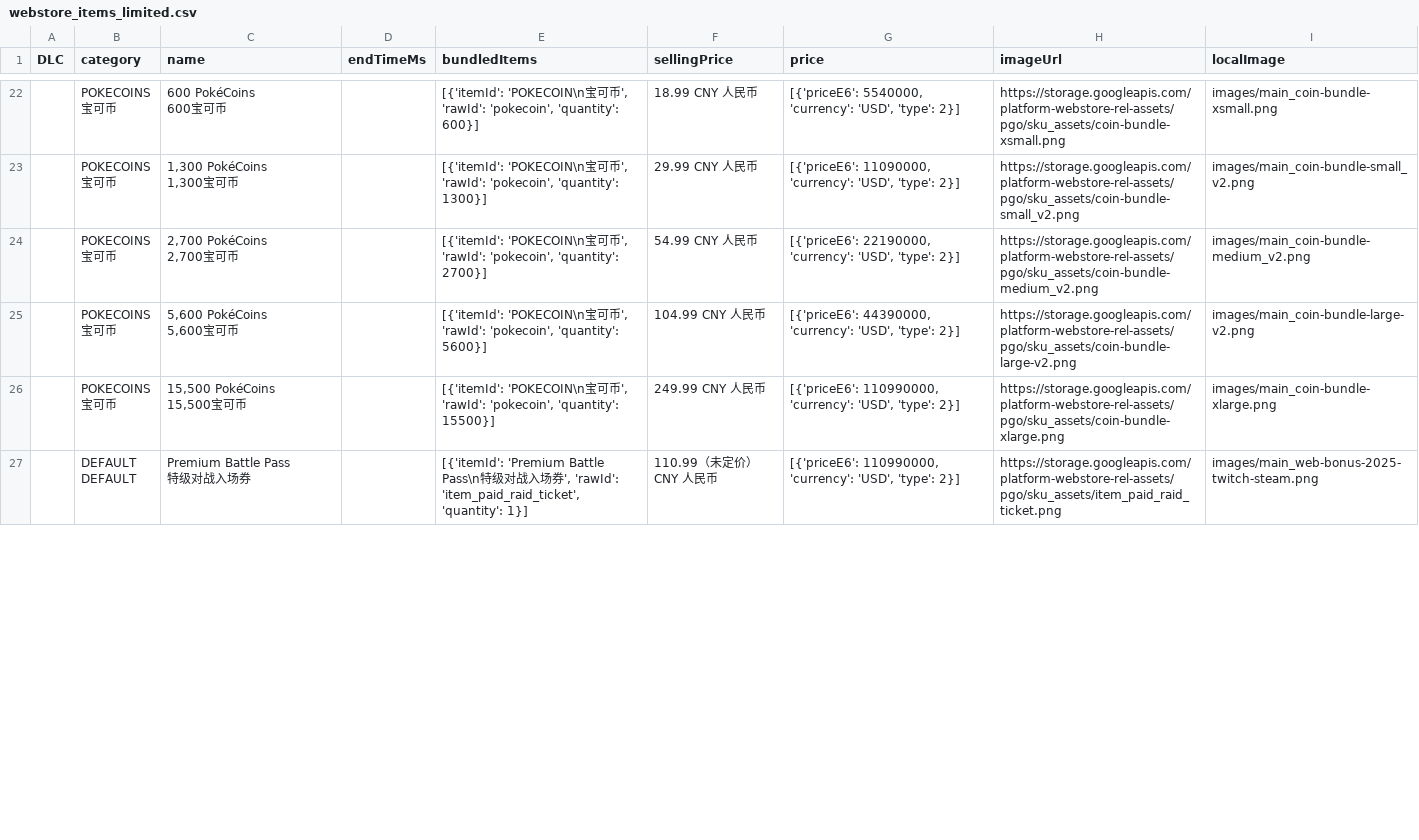
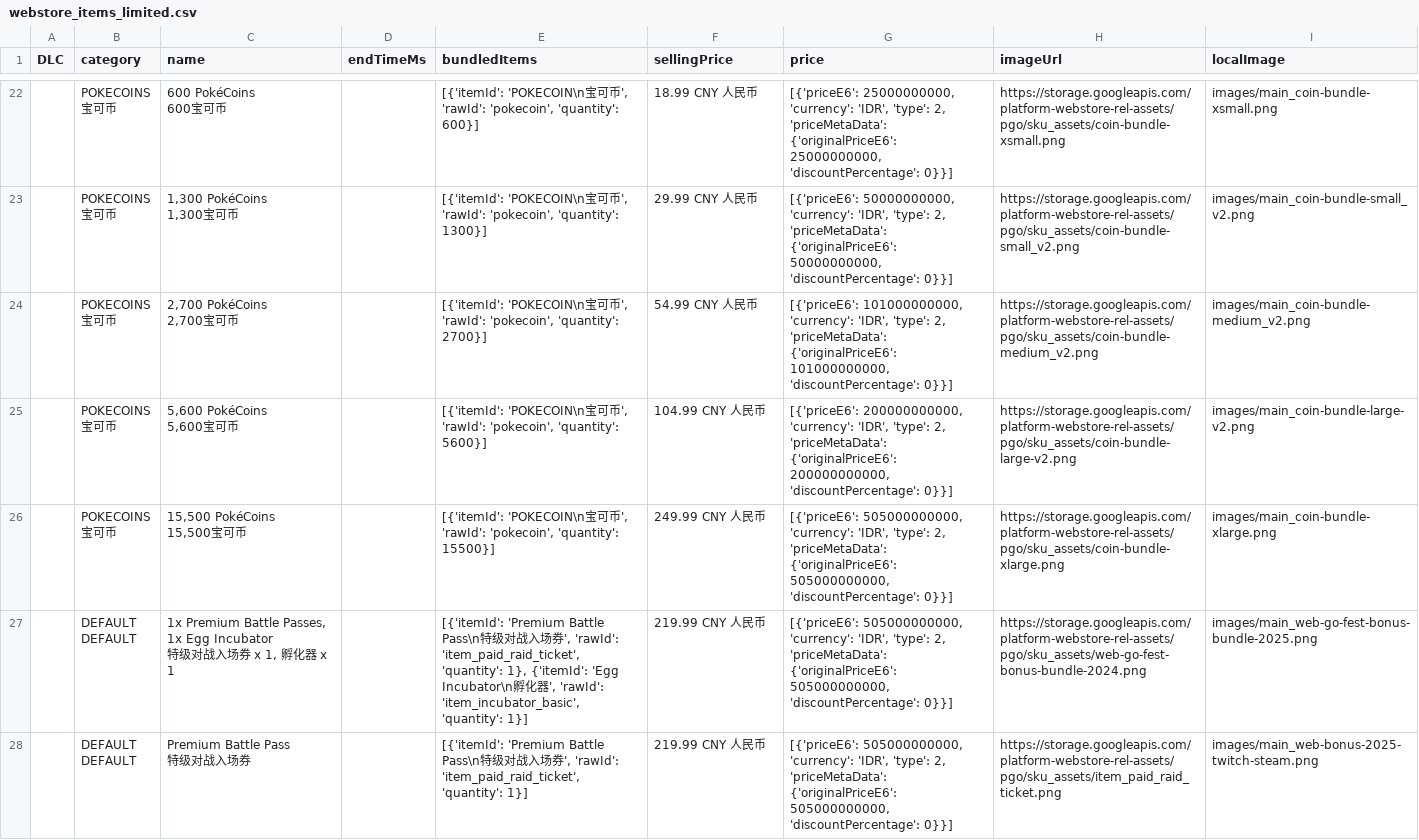
Before and after one commit to TeemoInOxford/pokemongo-store-tracker, a CSV file: webstore_items_limited.csv, drawn as a sheet; only a part is shown, gaps mark what is left out; addresses are those after the commit; ↵ is a line break in a cell; the diff covers the shown part only; the diff names each change by its address in the sheet, - before the commit and + after, or states it on an @@ line.

Commit message:
Update store data and images [auto]

```diff
--- a/webstore_items_limited.csv
+++ b/webstore_items_limited.csv
-G22 (price): [{'priceE6': 5540000, 'currency': 'USD', 'type': 2}]
+G22 (price): [{'priceE6': 25000000000, 'currency': 'IDR', 'type': 2, 'priceMetaData': {'originalPriceE6': 25000000000, 'discountPercentage': 0}}]
-G23 (price): [{'priceE6': 11090000, 'currency': 'USD', 'type': 2}]
+G23 (price): [{'priceE6': 50000000000, 'currency': 'IDR', 'type': 2, 'priceMetaData': {'originalPriceE6': 50000000000, 'discountPercentage': 0}}]
-G24 (price): [{'priceE6': 22190000, 'currency': 'USD', 'type': 2}]
+G24 (price): [{'priceE6': 101000000000, 'currency': 'IDR', 'type': 2, 'priceMetaData': {'originalPriceE6': 101000000000, 'discountPercentage': 0}}]
-G25 (price): [{'priceE6': 44390000, 'currency': 'USD', 'type': 2}]
+G25 (price): [{'priceE6': 200000000000, 'currency': 'IDR', 'type': 2, 'priceMetaData': {'originalPriceE6': 200000000000, 'discountPercentage': 0}}]
-G26 (price): [{'priceE6': 110990000, 'currency': 'USD', 'type': 2}]
+G26 (price): [{'priceE6': 505000000000, 'currency': 'IDR', 'type': 2, 'priceMetaData': {'originalPriceE6': 505000000000, 'discountPercentage': 0}}]
+row 27:  | DEFAULT ↵ DEFAULT | 1x Premium Battle Passes, 1x Egg Incubator ↵ 特级对战入场券 x 1, 孵化器 x 1 |  | [{'itemId': 'Premium Battle Pass\n特级对战入场券', 'rawId': 'item_paid_raid_ticket', 'quantity': 1}, {'itemId': 'Egg Incubator\n孵化器', 'rawId': 'item_incubator_basic', 'quantity': 1}] | 219.99 CNY 人民币 | [{'priceE6': 505000000000, 'currency': 'IDR', 'type': 2, 'priceMetaData': {'originalPriceE6': 505000000000, 'discountPercentage': 0}}] | https://storage.googleapis.com/platform-webstore-rel-assets/pgo/sku_assets/web-go-fest-bonus-bundle-2024.png | images/main_web-go-fest-bonus-bundle-2025.png
-F28 (sellingPrice): 110.99（未定价） CNY 人民币
+F28 (sellingPrice): 219.99 CNY 人民币
-G28 (price): [{'priceE6': 110990000, 'currency': 'USD', 'type': 2}]
+G28 (price): [{'priceE6': 505000000000, 'currency': 'IDR', 'type': 2, 'priceMetaData': {'originalPriceE6': 505000000000, 'discountPercentage': 0}}]
```
Also changed, not shown: 5 added rows and 42 edited cells elsewhere in this file, 3 other files.
